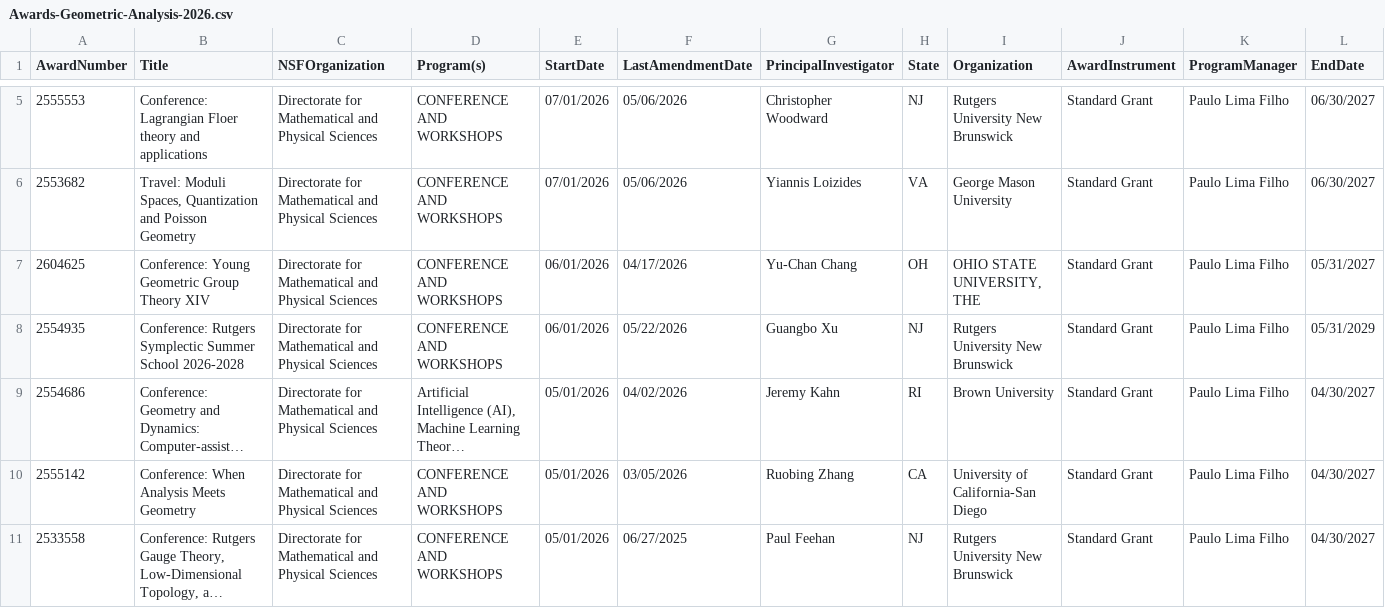
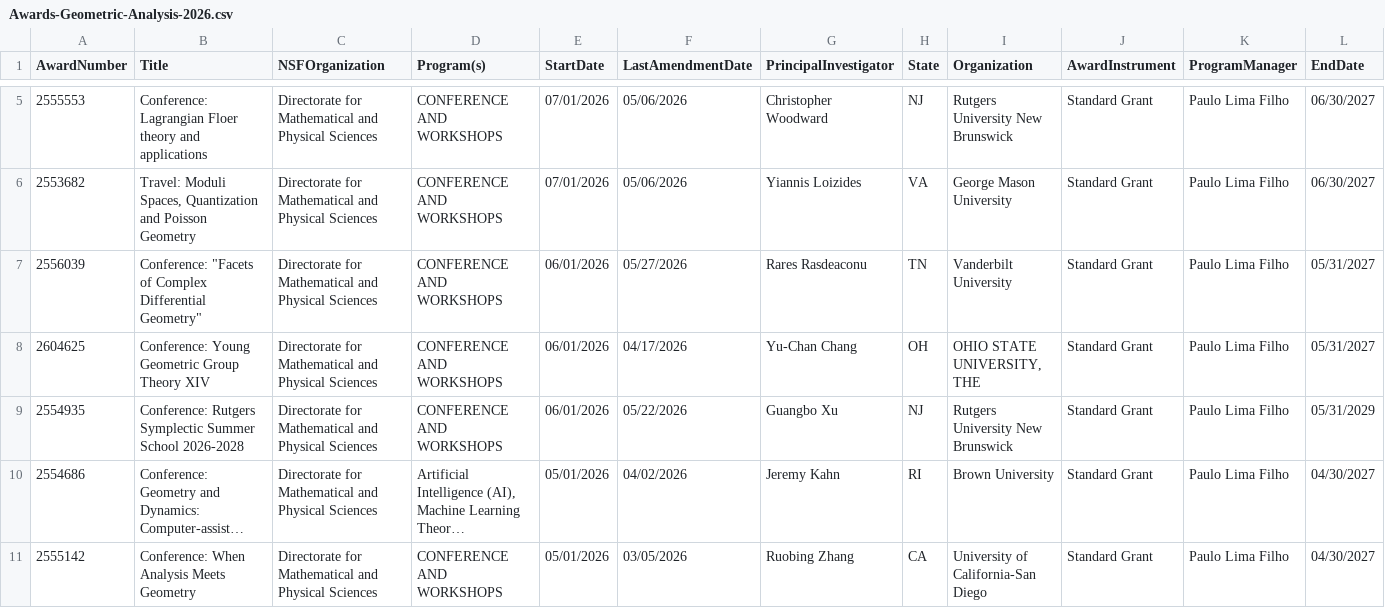
Before and after one commit to lowrank/NSF-DMS-awards, a CSV file: Geometric-Analysis/Awards-Geometric-Analysis-2026.csv, drawn as a sheet; only a part is shown, gaps mark what is left out; the shorter side is filled out with more unchanged rows; long unchanged cells end in …; rows hold the shown columns only; the diff names each change by its address in the sheet, - before the commit and + after, or states it on an @@ line.

```diff
--- a/Geometric-Analysis/Awards-Geometric-Analysis-2026.csv
+++ b/Geometric-Analysis/Awards-Geometric-Analysis-2026.csv
+row 7: 2556039 | Conference: "Facets of Complex Differential Geometry" | Directorate for Mathematical and Physical Sciences | CONFERENCE AND WORKSHOPS | 06/01/2026 | 05/27/2026 | Rares Rasdeaconu | TN | Vanderbilt University | Standard Grant | Paulo Lima Filho | 05/31/2027
```
Also changed, not shown: Analysis/Awards-Analysis-2026.csv, Topology/Awards-Topology-2026.csv, 2 other files.
